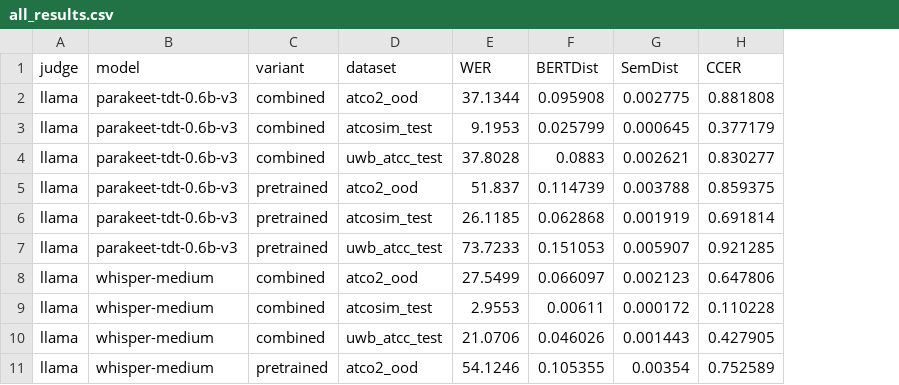
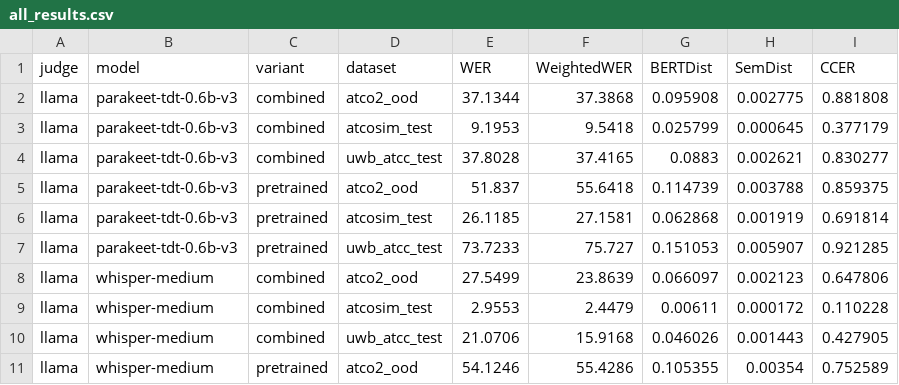
Before and after one commit to ttkairamkonda/cxer-release, a CSV file: eval_cache/all_results.csv, drawn as a sheet; only a part is shown; the diff names each change by its address in the sheet, - before the commit and + after, or states it on an @@ line.

```diff
--- a/eval_cache/all_results.csv
+++ b/eval_cache/all_results.csv
+column F (WeightedWER), rows 2-11: 37.3868 | 9.5418 | 37.4165 | 55.6418 | 27.1581 | 75.727 | 23.8639 | 2.4479 | 15.9168 | 55.4286
```
Also changed, not shown: eval_cache/deepseek_results.csv, eval_cache/llama_results.csv, 11 other files.
